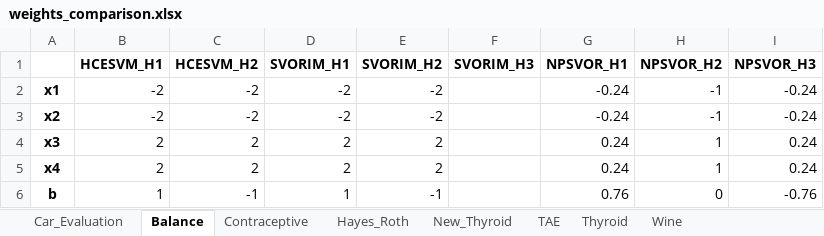
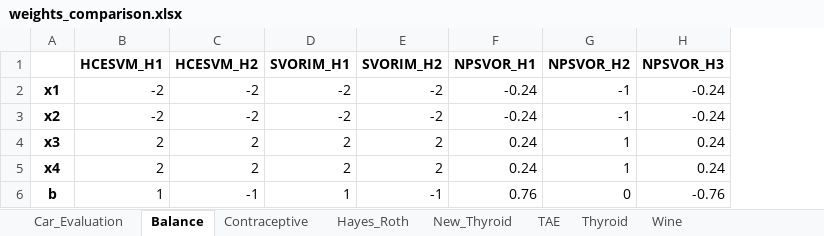
Before and after one commit to bs10081/hcesvm, an Excel workbook: docs/reports/weights_comparison.xlsx, sheet Balance, drawn as a sheet; values as stored, in another font and other column widths than the file's, no borders; the diff names each change by its address in the sheet, - before the commit and + after, or states it on an @@ line.

```diff
--- a/docs/reports/weights_comparison.xlsx (sheet Balance)
+++ b/docs/reports/weights_comparison.xlsx (sheet Balance)
-column F (SVORIM_H3), empty
```
Also changed, not shown: sheet Thyroid, sheet Wine, sheet Contraceptive, sheet New_Thyroid, sheet Car_Evaluation, sheet TAE, 1 more sheet, 1 other file.
